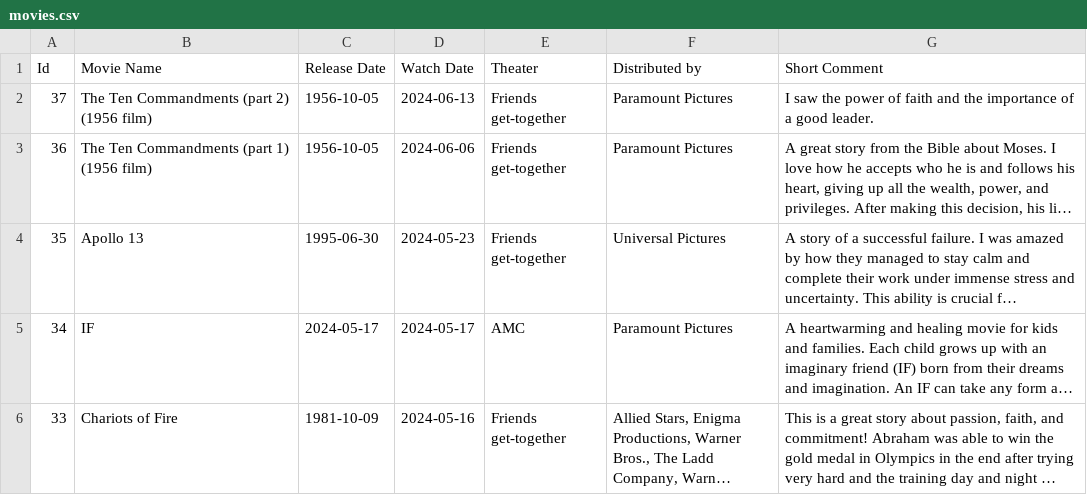
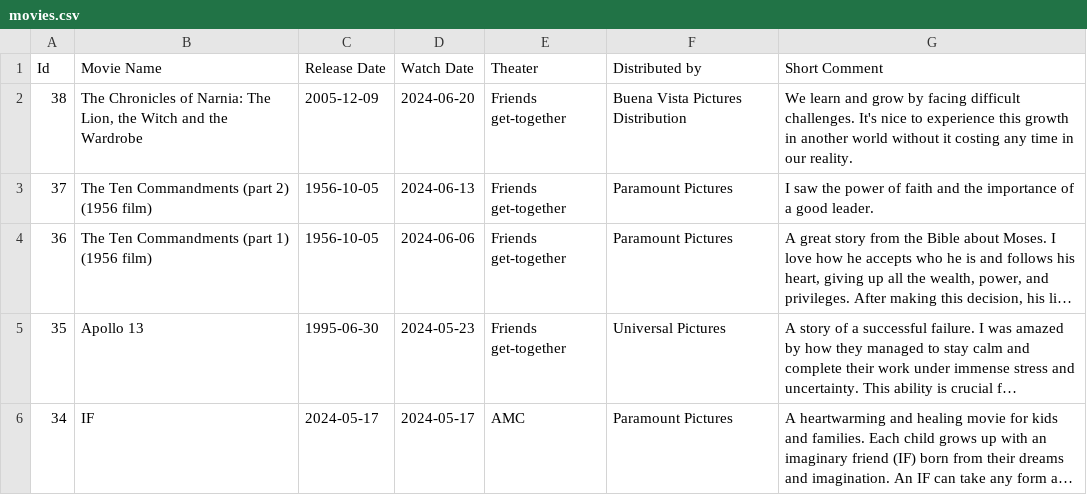
Before and after one commit to sliao7/home, a CSV file: _data/movies.csv, drawn as a sheet; only a part is shown; the shorter side is filled out with more unchanged rows; long unchanged cells end in ….

```diff
--- a/_data/movies.csv
+++ b/_data/movies.csv
@@ -1,2 +1,3 @@
 Id,Movie Name,Release Date,Watch Date,Theater,Distributed by,Short Comment
+38,"The Chronicles of Narnia: The Lion, the Witch and the Wardrobe",2005-12-09,2024-06-20,Friends get-together,Buena Vista Pictures Distribution,We learn and grow by facing difficult challenges. It's nice to experience this growth in another world without it costing any time in our reality.
 37,The Ten Commandments (part 2) (1956 film),1956-10-05,2024-06-13,Friends get-together,Paramount Pictures,I saw the power of faith and the importance of a good leader.
```
Also changed, not shown: _data/bold_voice.csv.
